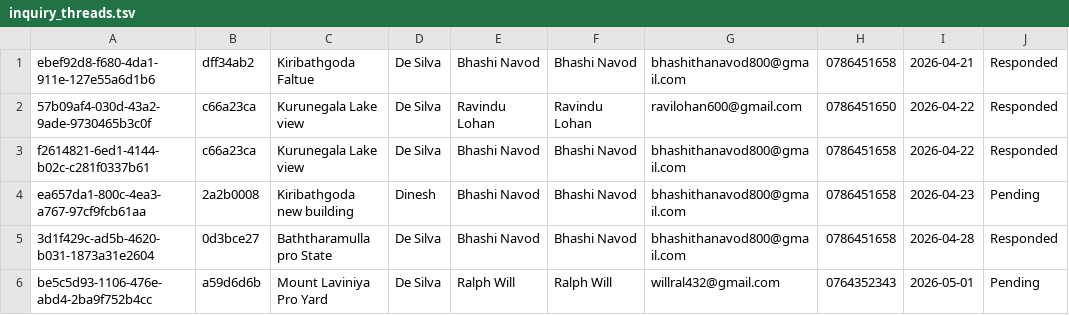
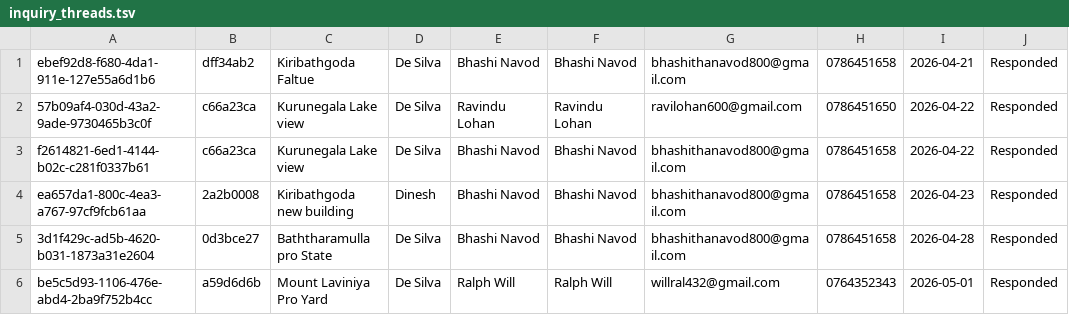
Before and after one commit to it25103799/Real-Estate-Property-Portal-G32, a TSV file: src/main/webapp/WEB-INF/inquiry_threads.tsv, drawn as a sheet.

```diff
--- a/src/main/webapp/WEB-INF/inquiry_threads.tsv
+++ b/src/main/webapp/WEB-INF/inquiry_threads.tsv
@@ -3,4 +3,4 @@ ebef92d8-f680-4da1-911e-127e55a6d1b6	dff34ab2	Kiribathgoda Faltue	De Silva	Bhash
 f2614821-6ed1-4144-b02c-c281f0337b61	c66a23ca	Kurunegala Lake view	De Silva	Bhashi Navod	Bhashi Navod	bhashithanavod800@gmail.com	0786451658	2026-04-22	Responded
-ea657da1-800c-4ea3-a767-97cf9fcb61aa	2a2b0008	Kiribathgoda new building	Dinesh	Bhashi Navod	Bhashi Navod	bhashithanavod800@gmail.com	0786451658	2026-04-23	Pending
+ea657da1-800c-4ea3-a767-97cf9fcb61aa	2a2b0008	Kiribathgoda new building	Dinesh	Bhashi Navod	Bhashi Navod	bhashithanavod800@gmail.com	0786451658	2026-04-23	Responded
 3d1f429c-ad5b-4620-b031-1873a31e2604	0d3bce27	Baththaramulla pro State	De Silva	Bhashi Navod	Bhashi Navod	bhashithanavod800@gmail.com	0786451658	2026-04-28	Responded
-be5c5d93-1106-476e-abd4-2ba9f752b4cc	a59d6d6b	Mount Laviniya Pro Yard	De Silva	Ralph Will	Ralph Will	willral432@gmail.com	0764352343	2026-05-01	Pending
+be5c5d93-1106-476e-abd4-2ba9f752b4cc	a59d6d6b	Mount Laviniya Pro Yard	De Silva	Ralph Will	Ralph Will	willral432@gmail.com	0764352343	2026-05-01	Responded
```
Also changed, not shown: src/main/webapp/WEB-INF/inquiry_messages.tsv, src/main/webapp/WEB-INF/inquiry_reads.tsv, 3 other files.
